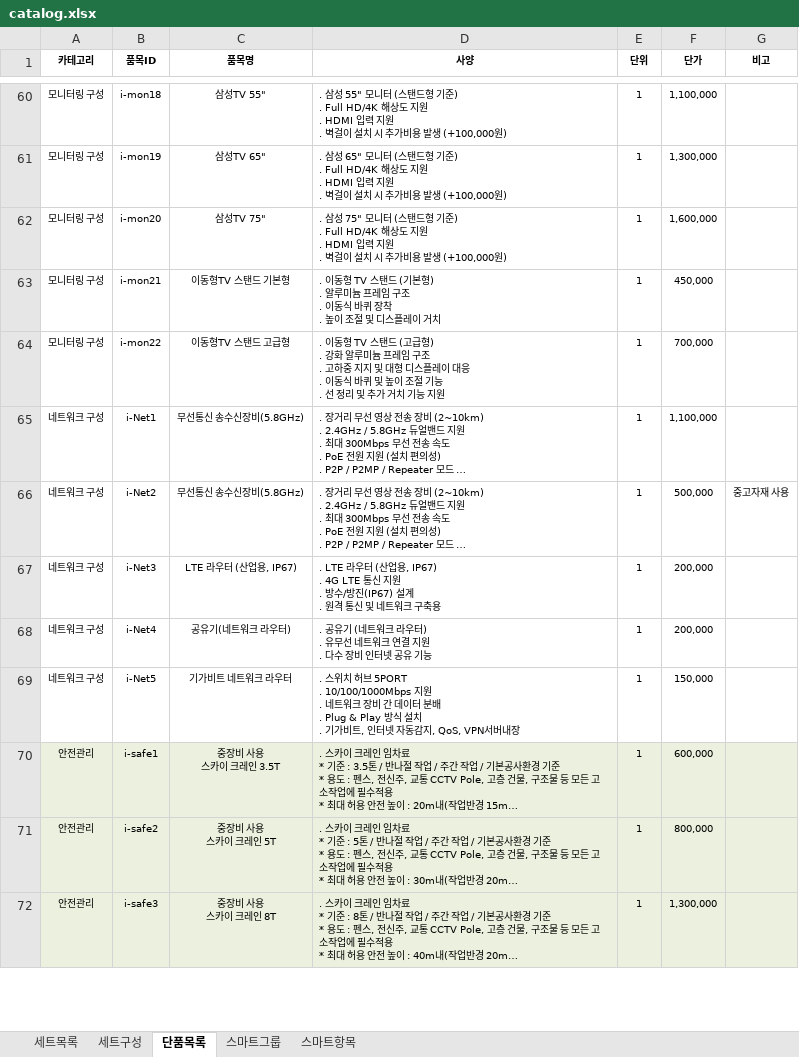
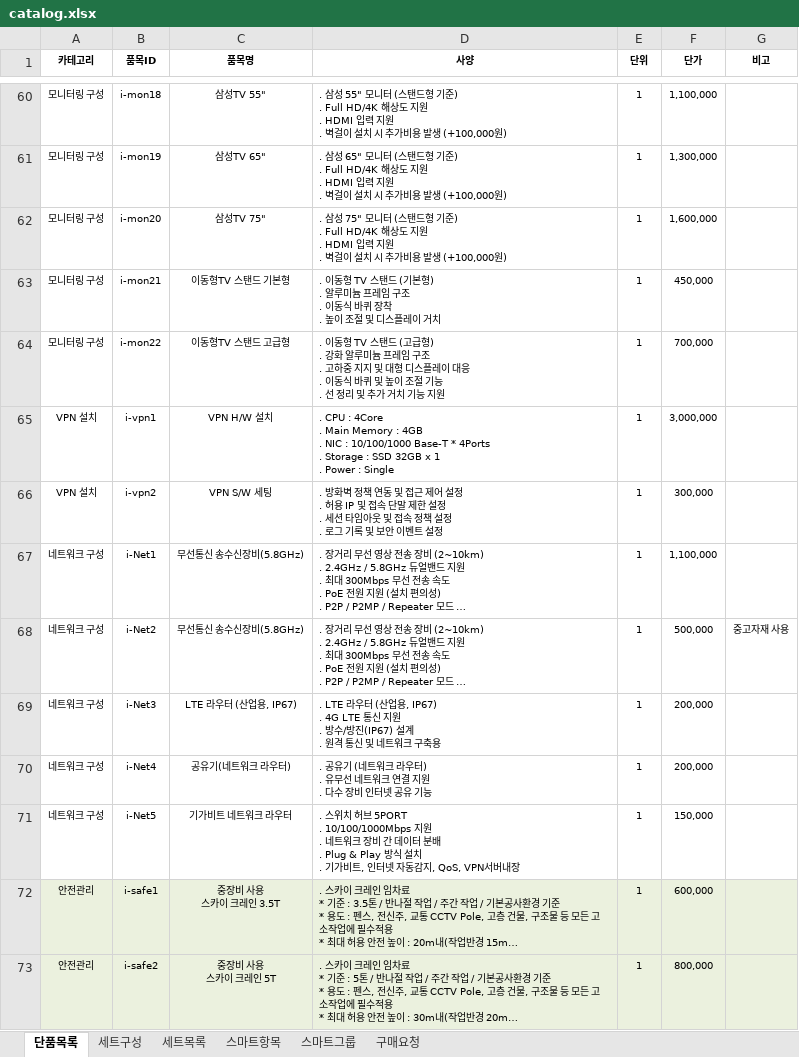
Before and after one commit to dshk9756-source/auto-est, an Excel workbook: data/catalog.xlsx, sheet 단품목록, drawn as a sheet; only a part is shown, gaps mark what is left out; the shorter side is filled out with more unchanged rows; long unchanged cells end in …; values as stored, in another font and other column widths than the file's, no borders; ↵ is a line break in a cell; the diff names each change by its address in the sheet, - before the commit and + after, or states it on an @@ line.

```diff
--- a/data/catalog.xlsx (sheet 단품목록)
+++ b/data/catalog.xlsx (sheet 단품목록)
+sheet tab: 구매요청
@@ sheet tab order changed: 단품목록 | 세트구성 | 세트목록 | 스마트항목 | 스마트그룹 | 구매요청 @@
+row 65: VPN 설치 | i-vpn1 | VPN H/W 설치 | . CPU : 4Core ↵ . Main Memory : 4GB ↵ . NIC : 10/100/1000 Base-T * 4Ports ↵ . Storage : SSD 32GB x 1 ↵ . Power : Single | 1 | 3,000,000
+row 66: VPN 설치 | i-vpn2 | VPN S/W 세팅 | . 방화벽 정책 연동 및 접근 제어 설정 ↵ . 허용 IP 및 접속 단말 제한 설정 ↵ . 세션 타임아웃 및 접속 정책 설정 ↵ . 로그 기록 및 보안 이벤트 설정 | 1 | 300,000
```
Also changed, not shown: sheet 스마트그룹, template/견적서.xlsx, 10 other files.
